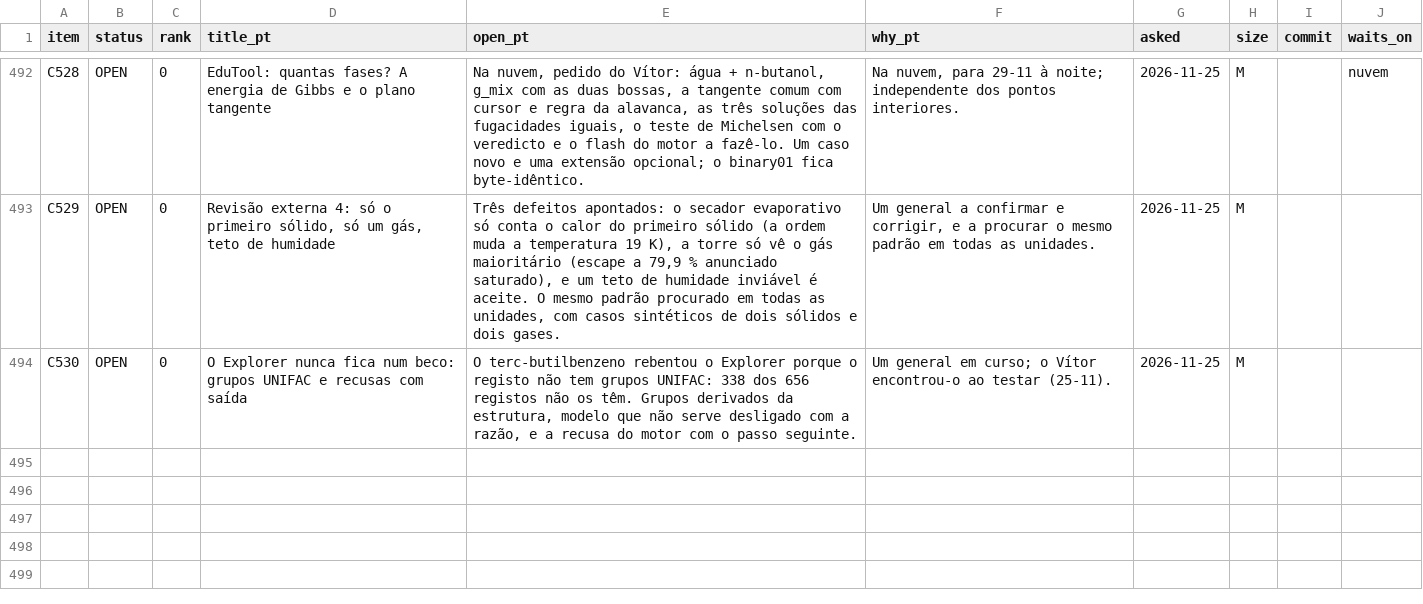
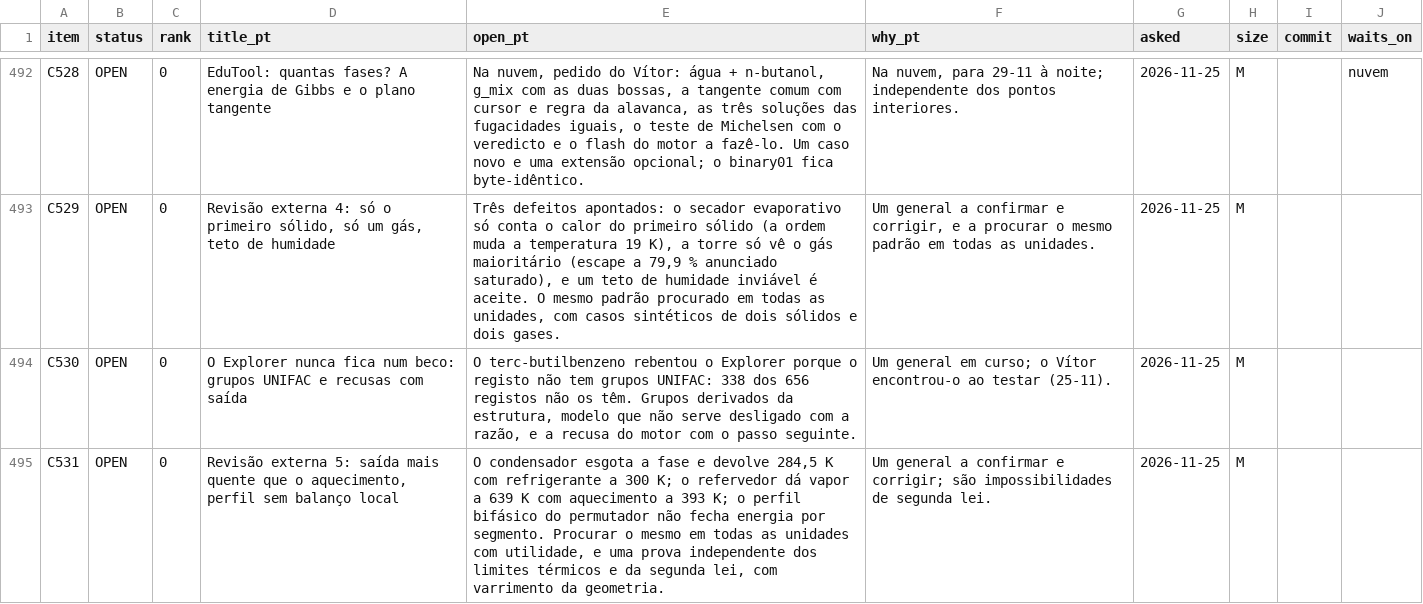
Before and after one commit to choupo-admin/choupo, a TSV file: BACKLOG.tsv, drawn as a sheet; only a part is shown, gaps mark what is left out.

Commit message:
C531 registered (external review 5)
Signed-off-by: Vítor Geraldes <talentgroundlda@gmail.com>

```diff
--- a/BACKLOG.tsv
+++ b/BACKLOG.tsv
@@ -494 +494,2 @@ C529	OPEN	0	Revisão externa 4: só o primeiro sólido, só um gás, teto de hum
 C530	OPEN	0	O Explorer nunca fica num beco: grupos UNIFAC e recusas com saída	O terc-butilbenzeno rebentou o Explorer porque o registo não tem grupos UNIFAC: 338 dos 656 registos não os têm. Grupos derivados da estrutura, modelo que não serve desligado com a razão, e a recusa do motor com o passo seguinte.	Um general em curso; o Vítor encontrou-o ao testar (25-11).	2026-11-25	M		
+C531	OPEN	0	Revisão externa 5: saída mais quente que o aquecimento, perfil sem balanço local	O condensador esgota a fase e devolve 284,5 K com refrigerante a 300 K; o refervedor dá vapor a 639 K com aquecimento a 393 K; o perfil bifásico do permutador não fecha energia por segmento. Procurar o mesmo em todas as unidades com utilidade, e uma prova independente dos limites térmicos e da segunda lei, com varrimento da geometria.	Um general a confirmar e corrigir; são impossibilidades de segunda lei.	2026-11-25	M		
```
Also changed, not shown: bin/curate/backlog_progress.tsv, bin/curate/backlog_themes.tsv, 1 other file.
